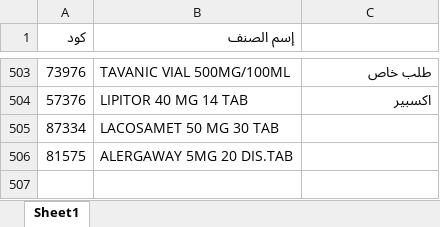
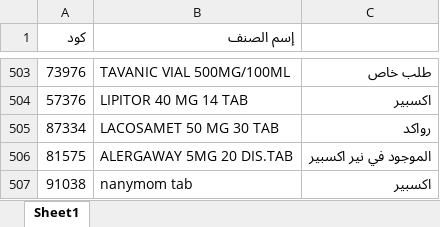
Before and after one commit to abdalhamid19/PharmaSupplyBot, an Excel workbook: data/input/prevented_items/فاهس.xlsx, sheet Sheet1, drawn as a sheet; only a part is shown, gaps mark what is left out; values as stored, in another font and other column widths than the file's, no borders; the diff names each change by its address in the sheet, - before the commit and + after, or states it on an @@ line.

```diff
--- a/data/input/prevented_items/فاهس.xlsx (sheet Sheet1)
+++ b/data/input/prevented_items/فاهس.xlsx (sheet Sheet1)
-C505: (empty)
+C505: رواكد
-C506: (empty)
+C506: الموجود في نير اكسبير
+row 507: 91038 | nanymom tab | اكسبير
```
Also changed, not shown: 7 other files.
